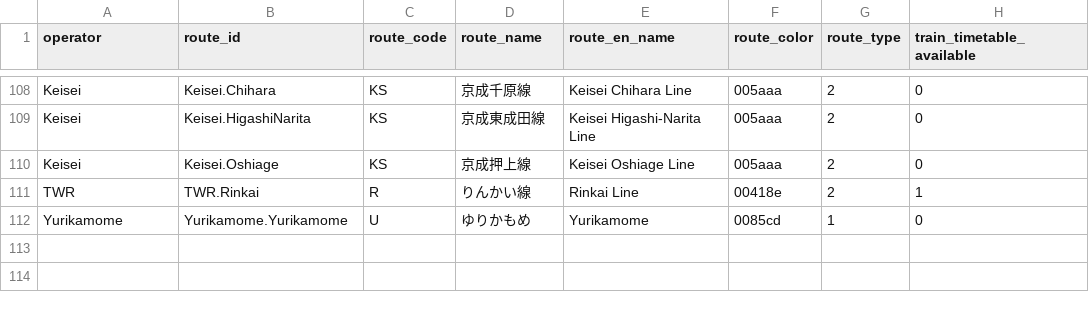
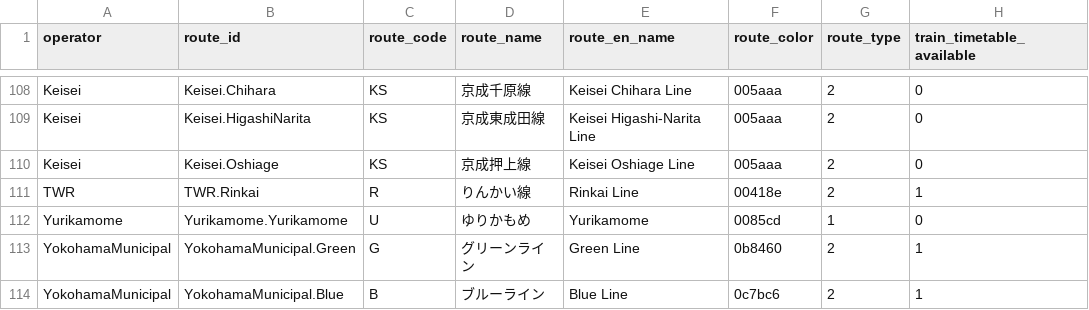
Before and after one commit to chuwyton/TokyoGTFS, a CSV file: data/train_routes.csv, drawn as a sheet; only a part is shown, gaps mark what is left out; the diff names each change by its address in the sheet, - before the commit and + after, or states it on an @@ line.

Commit message:
add Kanachu and YokohamaMunicipal operators

```diff
--- a/data/train_routes.csv
+++ b/data/train_routes.csv
+row 113: YokohamaMunicipal | YokohamaMunicipal.Green | G | グリーンライン | Green Line | 0b8460 | 2 | 1
+row 114: YokohamaMunicipal | YokohamaMunicipal.Blue | B | ブルーライン | Blue Line | 0c7bc6 | 2 | 1
```
Also changed, not shown: data/bus_data.csv, data/operators.csv.
